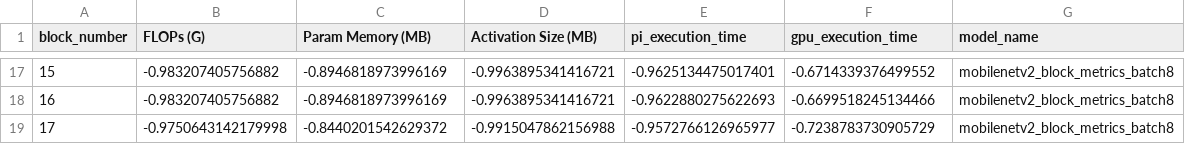
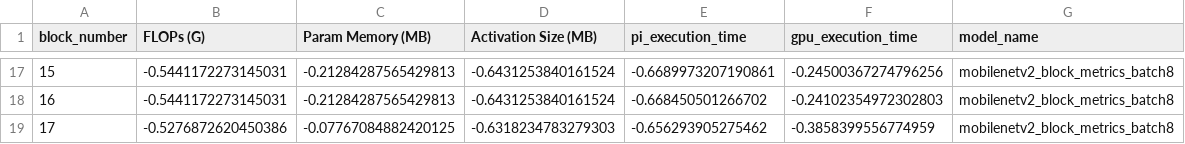
Before and after one commit to riwaj666/SplitRL_V1, a CSV file: data/normalized_model_csvs/mobilenetv2_block_metrics_batch8_normalized.csv, drawn as a sheet; only a part is shown, gaps mark what is left out; the diff covers the shown part only.

```diff
--- a/data/normalized_model_csvs/mobilenetv2_block_metrics_batch8_normalized.csv
+++ b/data/normalized_model_csvs/mobilenetv2_block_metrics_batch8_normalized.csv
@@ -17,3 +17,3 @@ block_number,FLOPs (G),Param Memory (MB),Activation Size (MB),pi_execution_time,
-15,-0.983207405756882,-0.8946818973996169,-0.9963895341416721,-0.9625134475017401,-0.6714339376499552,mobilenetv2_block_metrics_batch8
-16,-0.983207405756882,-0.8946818973996169,-0.9963895341416721,-0.9622880275622693,-0.6699518245134466,mobilenetv2_block_metrics_batch8
-17,-0.9750643142179998,-0.8440201542629372,-0.9915047862156988,-0.9572766126965977,-0.7238783730905729,mobilenetv2_block_metrics_batch8
+15,-0.5441172273145031,-0.21284287565429813,-0.6431253840161524,-0.6689973207190861,-0.24500367274796256,mobilenetv2_block_metrics_batch8
+16,-0.5441172273145031,-0.21284287565429813,-0.6431253840161524,-0.668450501266702,-0.24102354972302803,mobilenetv2_block_metrics_batch8
+17,-0.5276872620450386,-0.07767084882420125,-0.6318234783279303,-0.656293905275462,-0.3858399556774959,mobilenetv2_block_metrics_batch8
```
Also changed, not shown: 75 edited cells elsewhere in this file, data/normalized_model_csvs/alexnet_block_metrics_batch8_normalized.csv, data/normalized_model_csvs/inceptionv3_block_metrics_batch8_normalized.csv, 37 other files.
